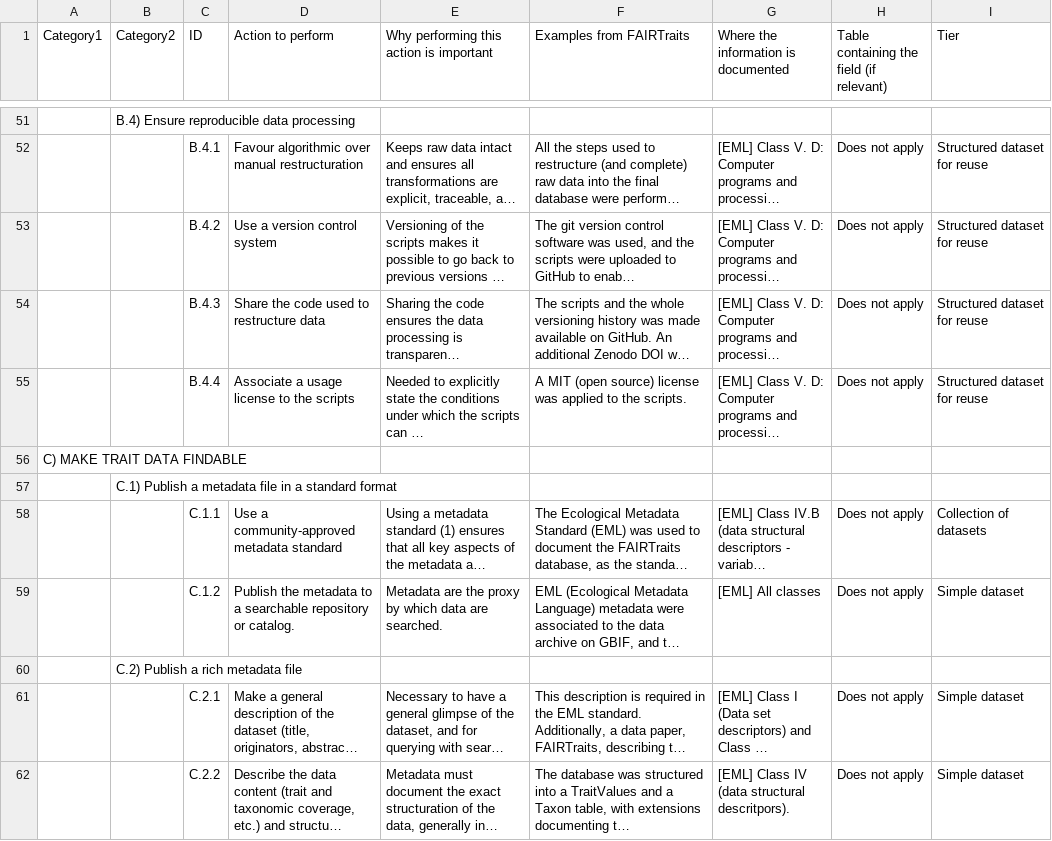
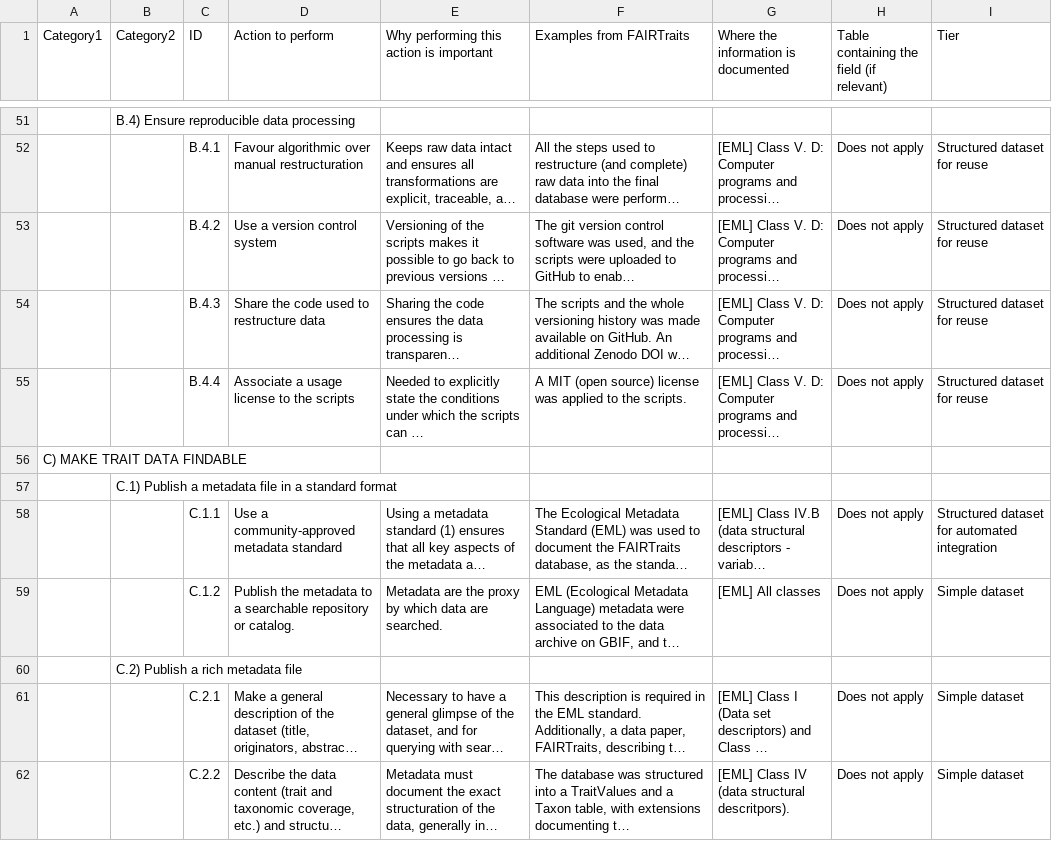
Before and after one commit to LDelalandre/Checklist-trait-data, a CSV file: data/checklist.csv, drawn as a sheet; only a part is shown, gaps mark what is left out; long unchanged cells end in …; the diff covers the shown part only; the diff names each change by its address in the sheet, - before the commit and + after, or states it on an @@ line.

Commit message:
editer tiers

```diff
--- a/data/checklist.csv
+++ b/data/checklist.csv
-I58 (Tier): Collection of datasets
+I58 (Tier): Structured dataset for automated integration
```
Also changed, not shown: 18 edited cells elsewhere in this file, data/Category2 ID Action to.csv, 4 other files.
